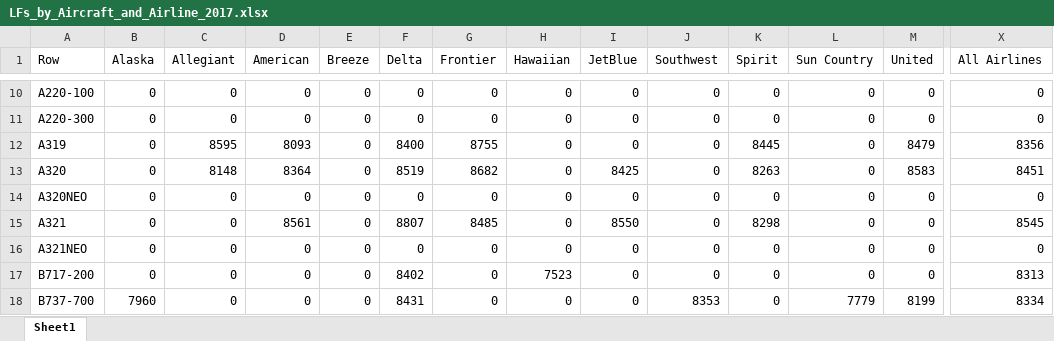
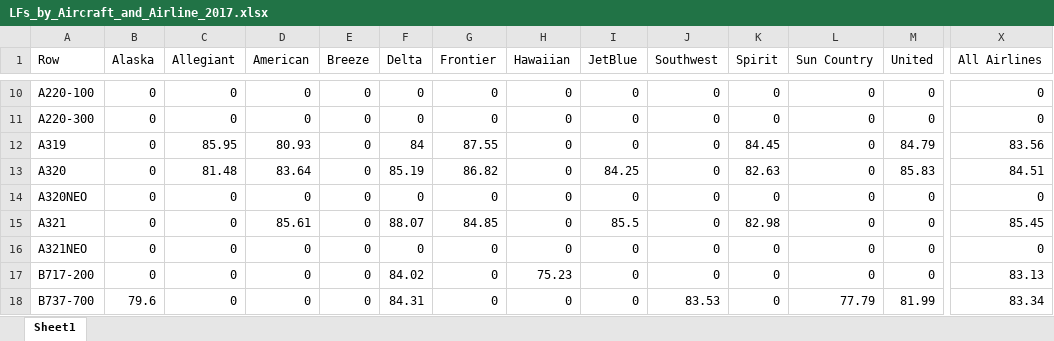
Before and after one commit to andyeske/Airline-Data-Analysis-Tools, an Excel workbook: Output Data Tables/APAT Outputs/Overview Tables/2017/LFs_by_Aircraft_and_Airline_2017.xlsx, sheet Sheet1, drawn as a sheet; only a part is shown, gaps mark what is left out; values as stored, in another font and other column widths than the file's, no borders; the diff covers the shown part only; the diff names each change by its address in the sheet, - before the commit and + after, or states it on an @@ line.

```diff
--- a/Output Data Tables/APAT Outputs/Overview Tables/2017/LFs_by_Aircraft_and_Airline_2017.xlsx (sheet Sheet1)
+++ b/Output Data Tables/APAT Outputs/Overview Tables/2017/LFs_by_Aircraft_and_Airline_2017.xlsx (sheet Sheet1)
-C12 (Allegiant): 8595
+C12 (Allegiant): 85.95
-D12 (American): 8093
+D12 (American): 80.93
-F12 (Delta): 8400
+F12 (Delta): 84
-G12 (Frontier): 8755
+G12 (Frontier): 87.55
-K12 (Spirit): 8445
+K12 (Spirit): 84.45
-M12 (United): 8479
+M12 (United): 84.79
-X12 (All Airlines): 8356
+X12 (All Airlines): 83.56
-C13 (Allegiant): 8148
+C13 (Allegiant): 81.48
-D13 (American): 8364
+D13 (American): 83.64
-F13 (Delta): 8519
+F13 (Delta): 85.19
-G13 (Frontier): 8682
+G13 (Frontier): 86.82
-I13 (JetBlue): 8425
+I13 (JetBlue): 84.25
-K13 (Spirit): 8263
+K13 (Spirit): 82.63
-M13 (United): 8583
+M13 (United): 85.83
-X13 (All Airlines): 8451
+X13 (All Airlines): 84.51
-D15 (American): 8561
+D15 (American): 85.61
-F15 (Delta): 8807
+F15 (Delta): 88.07
-G15 (Frontier): 8485
+G15 (Frontier): 84.85
-I15 (JetBlue): 8550
+I15 (JetBlue): 85.5
-K15 (Spirit): 8298
+K15 (Spirit): 82.98
-X15 (All Airlines): 8545
+X15 (All Airlines): 85.45
-F17 (Delta): 8402
+F17 (Delta): 84.02
-H17 (Hawaiian): 7523
+H17 (Hawaiian): 75.23
-X17 (All Airlines): 8313
+X17 (All Airlines): 83.13
-B18 (Alaska): 7960
+B18 (Alaska): 79.6
-F18 (Delta): 8431
+F18 (Delta): 84.31
-J18 (Southwest): 8353
+J18 (Southwest): 83.53
-L18 (Sun Country): 7779
+L18 (Sun Country): 77.79
-M18 (United): 8199
+M18 (United): 81.99
-X18 (All Airlines): 8334
+X18 (All Airlines): 83.34
```
Also changed, not shown: 105 edited cells elsewhere in this sheet, Output Data Tables/APAT Outputs/Overview Tables/2017/Departures_by_Aircraft_and_Airline_2017.xlsx, Output Data Tables/APAT Outputs/Overview Tables/2017/RPMs_by_Aircraft_and_Airline_2017.xlsx.
